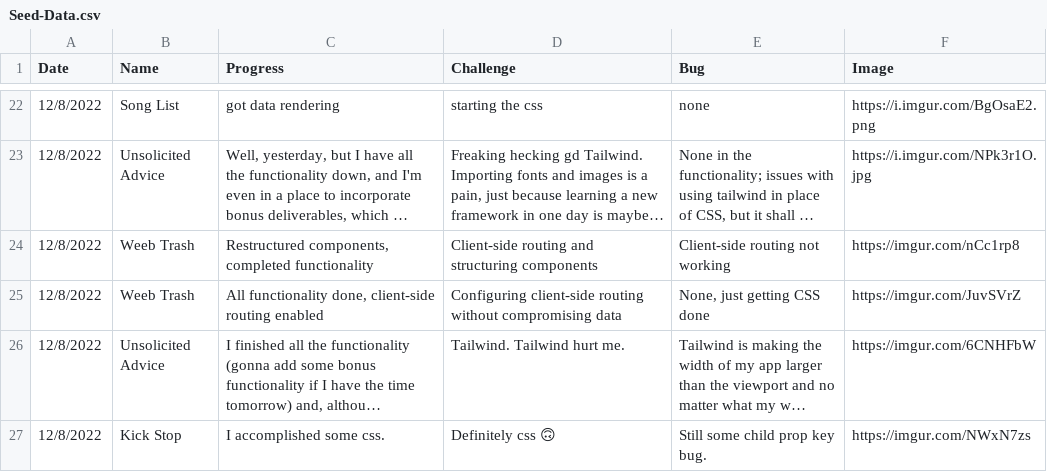
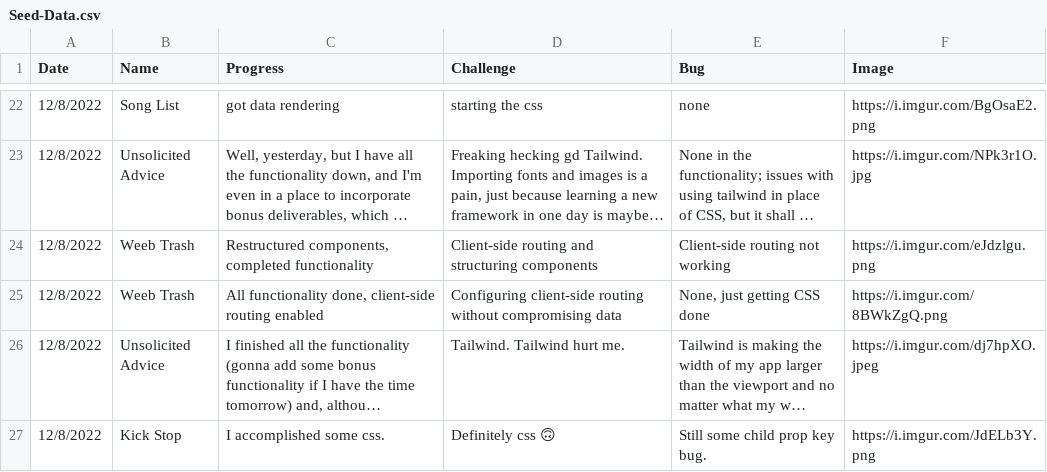
Before and after one commit to GTVeitch/Phase-4-Project, a CSV file: app/lib/seeds/Seed-Data.csv, drawn as a sheet; only a part is shown, gaps mark what is left out; long unchanged cells end in …; the diff names each change by its address in the sheet, - before the commit and + after, or states it on an @@ line.

```diff
--- a/app/lib/seeds/Seed-Data.csv
+++ b/app/lib/seeds/Seed-Data.csv
-F24 (Image): https://imgur.com/nCc1rp8
+F24 (Image): https://i.imgur.com/eJdzlgu.png
-F25 (Image): https://imgur.com/JuvSVrZ
+F25 (Image): https://i.imgur.com/8BWkZgQ.png
-F26 (Image): https://imgur.com/6CNHFbW
+F26 (Image): https://i.imgur.com/dj7hpXO.jpeg
-F27 (Image): https://imgur.com/NWxN7zs
+F27 (Image): https://i.imgur.com/JdELb3Y.png
```
Also changed, not shown: 4 other files.
